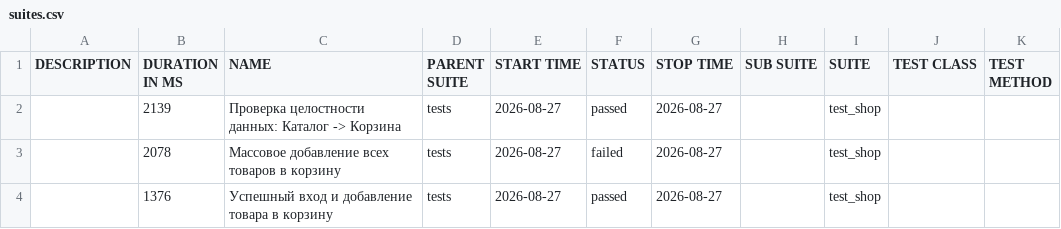
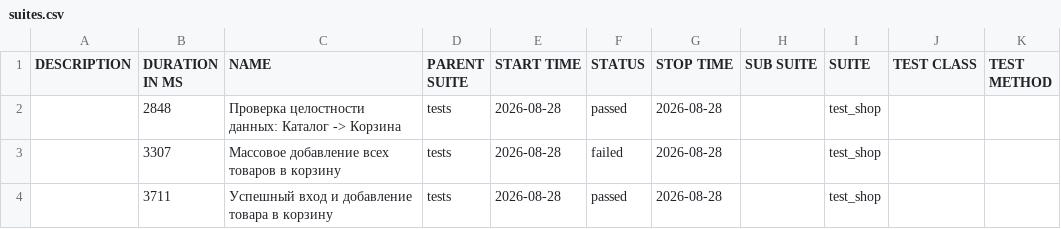
Before and after one commit to zasadwla01/automation, a CSV file: data/suites.csv, drawn as a sheet.

```diff
--- a/data/suites.csv
+++ b/data/suites.csv
@@ -1,4 +1,4 @@
 "DESCRIPTION","DURATION IN MS","NAME","PARENT SUITE","START TIME","STATUS","STOP TIME","SUB SUITE","SUITE","TEST CLASS","TEST METHOD"
-"","2139","Проверка целостности данных: Каталог -> Корзина","tests","2026-08-27","passed","2026-08-27","","test_shop","",""
-"","2078","Массовое добавление всех товаров в корзину","tests","2026-08-27","failed","2026-08-27","","test_shop","",""
-"","1376","Успешный вход и добавление товара в корзину","tests","2026-08-27","passed","2026-08-27","","test_shop","",""
+"","2848","Проверка целостности данных: Каталог -> Корзина","tests","2026-08-28","passed","2026-08-28","","test_shop","",""
+"","3307","Массовое добавление всех товаров в корзину","tests","2026-08-28","failed","2026-08-28","","test_shop","",""
+"","3711","Успешный вход и добавление товара в корзину","tests","2026-08-28","passed","2026-08-28","","test_shop","",""
```
Also changed, not shown: 28 other files.
